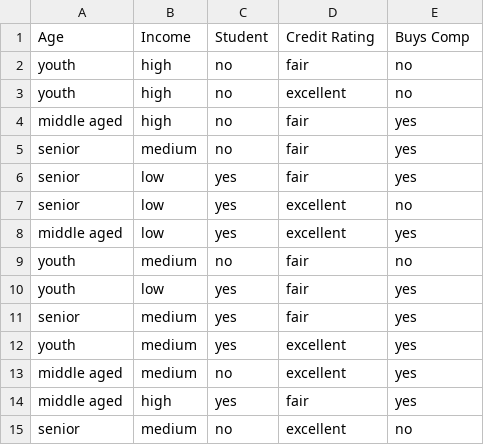
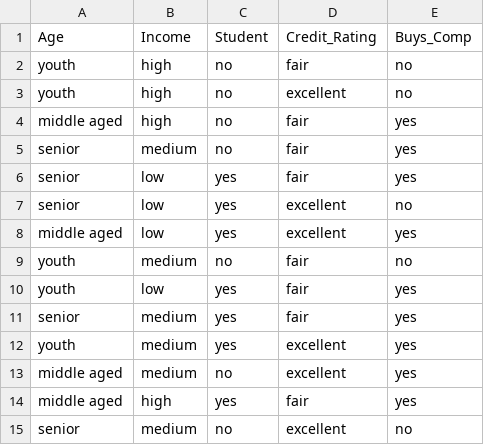
Before and after one commit to Nishtha22Thakur/Dataset, a CSV file: CART Dataset.csv, drawn as a sheet.

Commit message:
Update CART Dataset.csv

```diff
--- a/CART Dataset.csv
+++ b/CART Dataset.csv
@@ -1,2 +1,2 @@
-Age,Income,Student,Credit Rating,Buys Comp
+Age,Income,Student,Credit_Rating,Buys_Comp
 youth,high,no,fair,no
```
